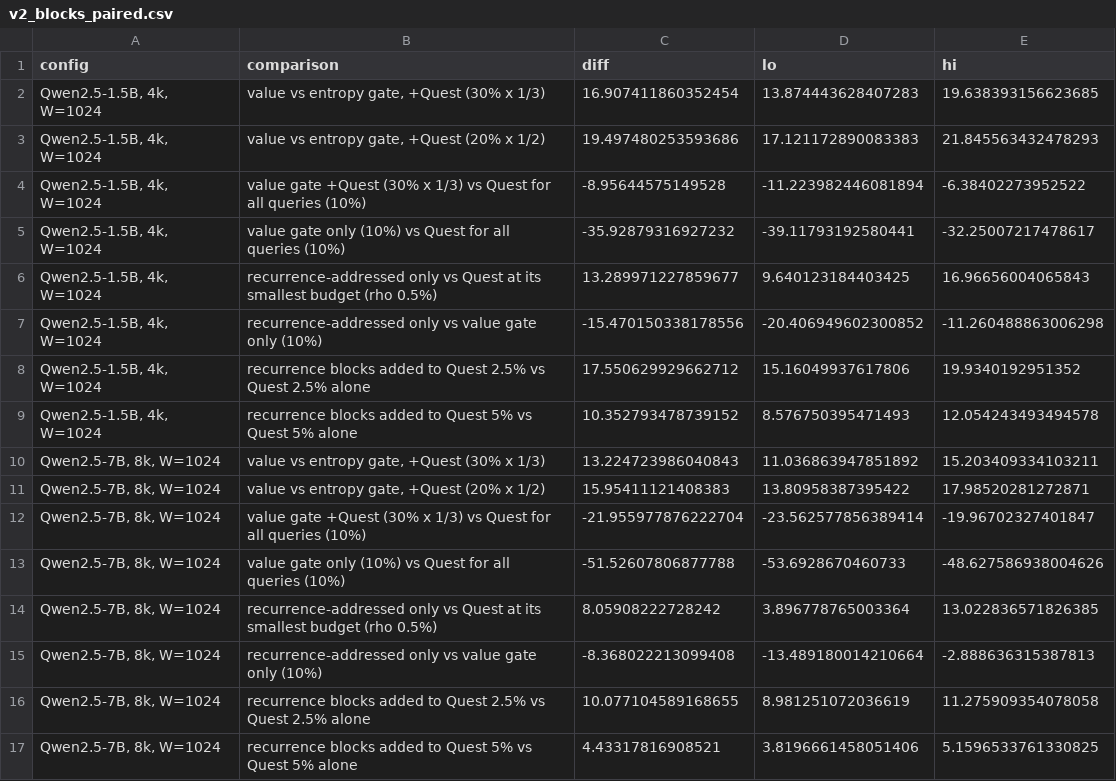
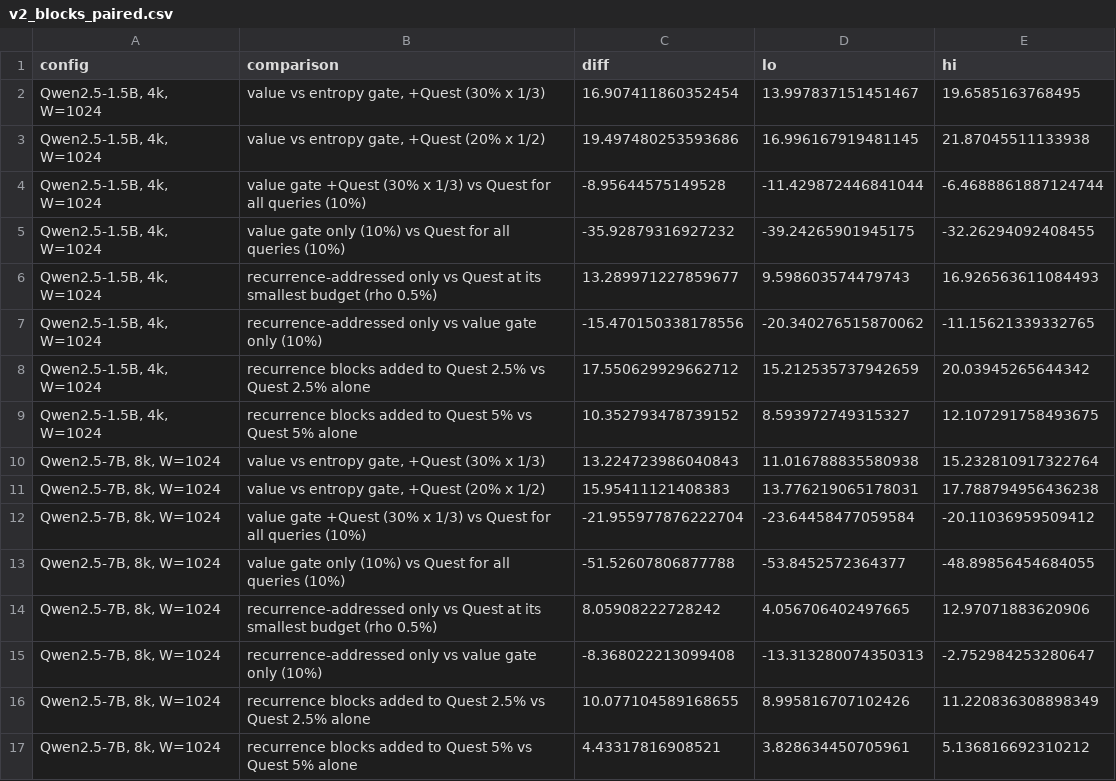
Before and after one commit to Tennys0nmiles/claude-authored-token-resource-study, a CSV file: analysis/stats/v2_blocks_paired.csv, drawn as a sheet; only a part is shown; the diff covers the shown part only.

```diff
--- a/analysis/stats/v2_blocks_paired.csv
+++ b/analysis/stats/v2_blocks_paired.csv
@@ -1,17 +1,17 @@
 config,comparison,diff,lo,hi
-"Qwen2.5-1.5B, 4k, W=1024","value vs entropy gate, +Quest (30% x 1/3)",16.907411860352454,13.874443628407283,19.638393156623685
-"Qwen2.5-1.5B, 4k, W=1024","value vs entropy gate, +Quest (20% x 1/2)",19.497480253593686,17.121172890083383,21.845563432478293
-"Qwen2.5-1.5B, 4k, W=1024",value gate +Quest (30% x 1/3) vs Quest for all queries (10%),-8.95644575149528,-11.223982446081894,-6.38402273952522
-"Qwen2.5-1.5B, 4k, W=1024",value gate only (10%) vs Quest for all queries (10%),-35.92879316927232,-39.11793192580441,-32.25007217478617
-"Qwen2.5-1.5B, 4k, W=1024",recurrence-addressed only vs Quest at its smallest budget (rho 0.5%),13.289971227859677,9.640123184403425,16.96656004065843
-"Qwen2.5-1.5B, 4k, W=1024",recurrence-addressed only vs value gate only (10%),-15.470150338178556,-20.406949602300852,-11.260488863006298
-"Qwen2.5-1.5B, 4k, W=1024",recurrence blocks added to Quest 2.5% vs Quest 2.5% alone,17.550629929662712,15.16049937617806,19.9340192951352
-"Qwen2.5-1.5B, 4k, W=1024",recurrence blocks added to Quest 5% vs Quest 5% alone,10.352793478739152,8.576750395471493,12.054243493494578
-"Qwen2.5-7B, 8k, W=1024","value vs entropy gate, +Quest (30% x 1/3)",13.224723986040843,11.036863947851892,15.203409334103211
-"Qwen2.5-7B, 8k, W=1024","value vs entropy gate, +Quest (20% x 1/2)",15.95411121408383,13.80958387395422,17.98520281272871
-"Qwen2.5-7B, 8k, W=1024",value gate +Quest (30% x 1/3) vs Quest for all queries (10%),-21.955977876222704,-23.562577856389414,-19.96702327401847
-"Qwen2.5-7B, 8k, W=1024",value gate only (10%) vs Quest for all queries (10%),-51.52607806877788,-53.6928670460733,-48.627586938004626
-"Qwen2.5-7B, 8k, W=1024",recurrence-addressed only vs Quest at its smallest budget (rho 0.5%),8.05908222728242,3.896778765003364,13.022836571826385
-"Qwen2.5-7B, 8k, W=1024",recurrence-addressed only vs value gate only (10%),-8.368022213099408,-13.489180014210664,-2.888636315387813
-"Qwen2.5-7B, 8k, W=1024",recurrence blocks added to Quest 2.5% vs Quest 2.5% alone,10.077104589168655,8.981251072036619,11.275909354078058
-"Qwen2.5-7B, 8k, W=1024",recurrence blocks added to Quest 5% vs Quest 5% alone,4.43317816908521,3.8196661458051406,5.1596533761330825
+"Qwen2.5-1.5B, 4k, W=1024","value vs entropy gate, +Quest (30% x 1/3)",16.907411860352454,13.997837151451467,19.6585163768495
+"Qwen2.5-1.5B, 4k, W=1024","value vs entropy gate, +Quest (20% x 1/2)",19.497480253593686,16.996167919481145,21.87045511133938
+"Qwen2.5-1.5B, 4k, W=1024",value gate +Quest (30% x 1/3) vs Quest for all queries (10%),-8.95644575149528,-11.429872446841044,-6.4688861887124744
+"Qwen2.5-1.5B, 4k, W=1024",value gate only (10%) vs Quest for all queries (10%),-35.92879316927232,-39.24265901945175,-32.26294092408455
+"Qwen2.5-1.5B, 4k, W=1024",recurrence-addressed only vs Quest at its smallest budget (rho 0.5%),13.289971227859677,9.598603574479743,16.926563611084493
+"Qwen2.5-1.5B, 4k, W=1024",recurrence-addressed only vs value gate only (10%),-15.470150338178556,-20.340276515870062,-11.15621339332765
+"Qwen2.5-1.5B, 4k, W=1024",recurrence blocks added to Quest 2.5% vs Quest 2.5% alone,17.550629929662712,15.212535737942659,20.03945265644342
+"Qwen2.5-1.5B, 4k, W=1024",recurrence blocks added to Quest 5% vs Quest 5% alone,10.352793478739152,8.593972749315327,12.107291758493675
+"Qwen2.5-7B, 8k, W=1024","value vs entropy gate, +Quest (30% x 1/3)",13.224723986040843,11.016788835580938,15.232810917322764
+"Qwen2.5-7B, 8k, W=1024","value vs entropy gate, +Quest (20% x 1/2)",15.95411121408383,13.776219065178031,17.788794956436238
+"Qwen2.5-7B, 8k, W=1024",value gate +Quest (30% x 1/3) vs Quest for all queries (10%),-21.955977876222704,-23.64458477059584,-20.11036959509412
+"Qwen2.5-7B, 8k, W=1024",value gate only (10%) vs Quest for all queries (10%),-51.52607806877788,-53.8452572364377,-48.89856454684055
+"Qwen2.5-7B, 8k, W=1024",recurrence-addressed only vs Quest at its smallest budget (rho 0.5%),8.05908222728242,4.056706402497665,12.97071883620906
+"Qwen2.5-7B, 8k, W=1024",recurrence-addressed only vs value gate only (10%),-8.368022213099408,-13.313280074350313,-2.752984253280647
+"Qwen2.5-7B, 8k, W=1024",recurrence blocks added to Quest 2.5% vs Quest 2.5% alone,10.077104589168655,8.995816707102426,11.220836308898349
+"Qwen2.5-7B, 8k, W=1024",recurrence blocks added to Quest 5% vs Quest 5% alone,4.43317816908521,3.828634450705961,5.136816692310212
```
Also changed, not shown: 32 edited cells elsewhere in this file, analysis/stats/v2_blocks.csv, analysis/stats/v2_blocks_matched.csv, 41 other files.
